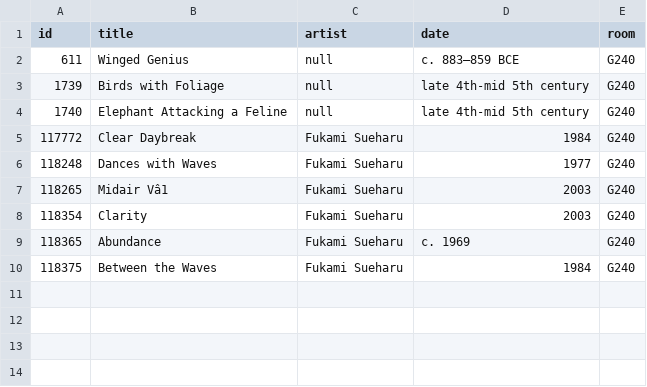
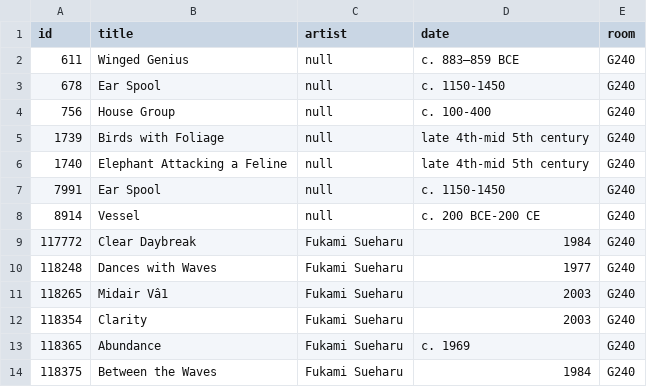
Before and after one commit to miabot/galleries.csv, a CSV file: galleries/240.csv, drawn as a sheet; the diff names each change by its address in the sheet, - before the commit and + after, or states it on an @@ line.

```diff
--- a/galleries/240.csv
+++ b/galleries/240.csv
+row 3: 678 | Ear Spool | null | c. 1150-1450 | G240
+row 4: 756 | House Group | null | c. 100-400 | G240
+row 7: 7991 | Ear Spool | null | c. 1150-1450 | G240
+row 8: 8914 | Vessel | null | c. 200 BCE-200 CE | G240
```
Also changed, not shown: index.csv, 4 other files.
